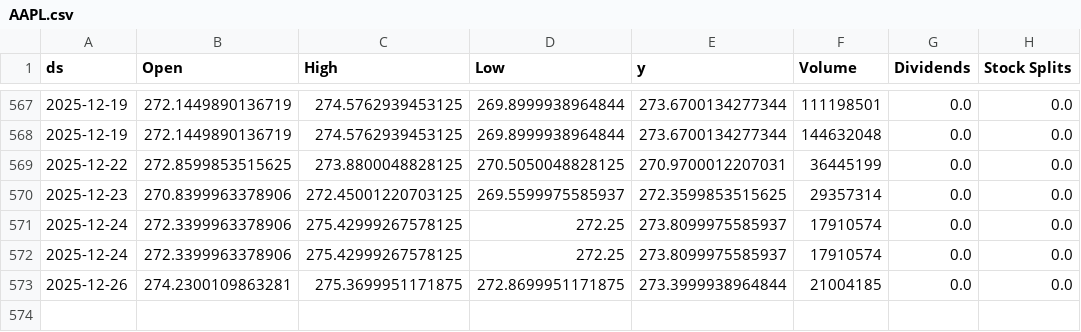
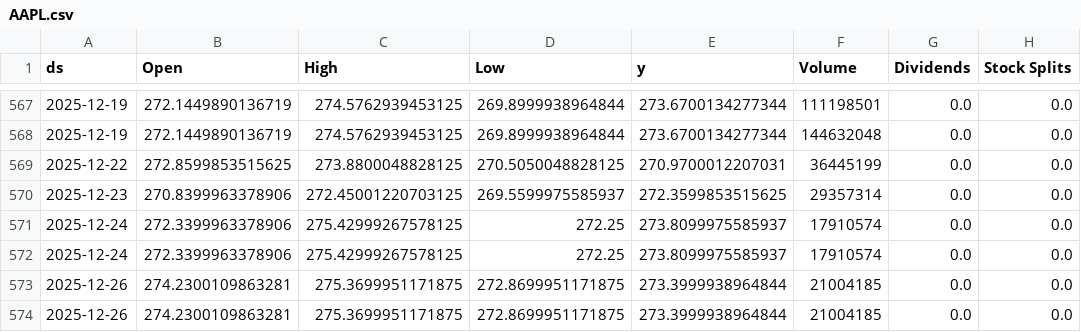
Before and after one commit to seungjoohan/stock-prediction-system, a CSV file: data/AAPL.csv, drawn as a sheet; only a part is shown, gaps mark what is left out; the diff names each change by its address in the sheet, - before the commit and + after, or states it on an @@ line.

```diff
--- a/data/AAPL.csv
+++ b/data/AAPL.csv
+row 574: 2025-12-26 | 274.2300109863281 | 275.3699951171875 | 272.8699951171875 | 273.3999938964844 | 21004185 | 0.0 | 0.0
```
Also changed, not shown: artifacts/AAPL_metrics.csv, artifacts/GOOG_metrics.csv, 9 other files.
